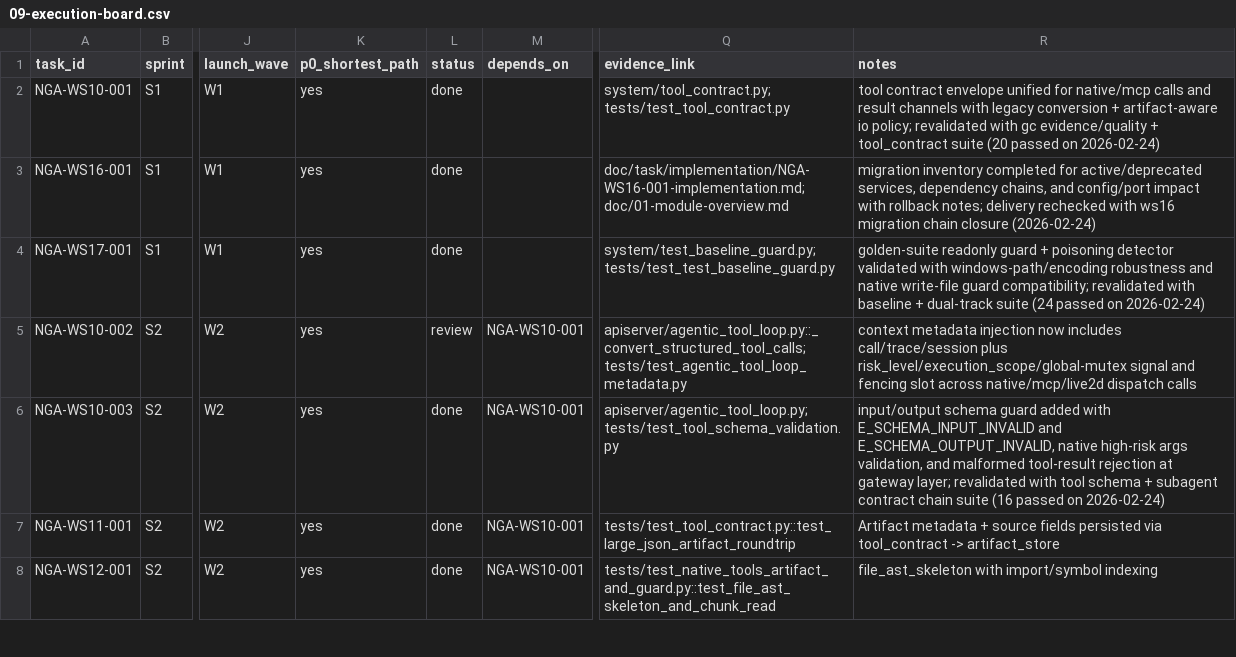
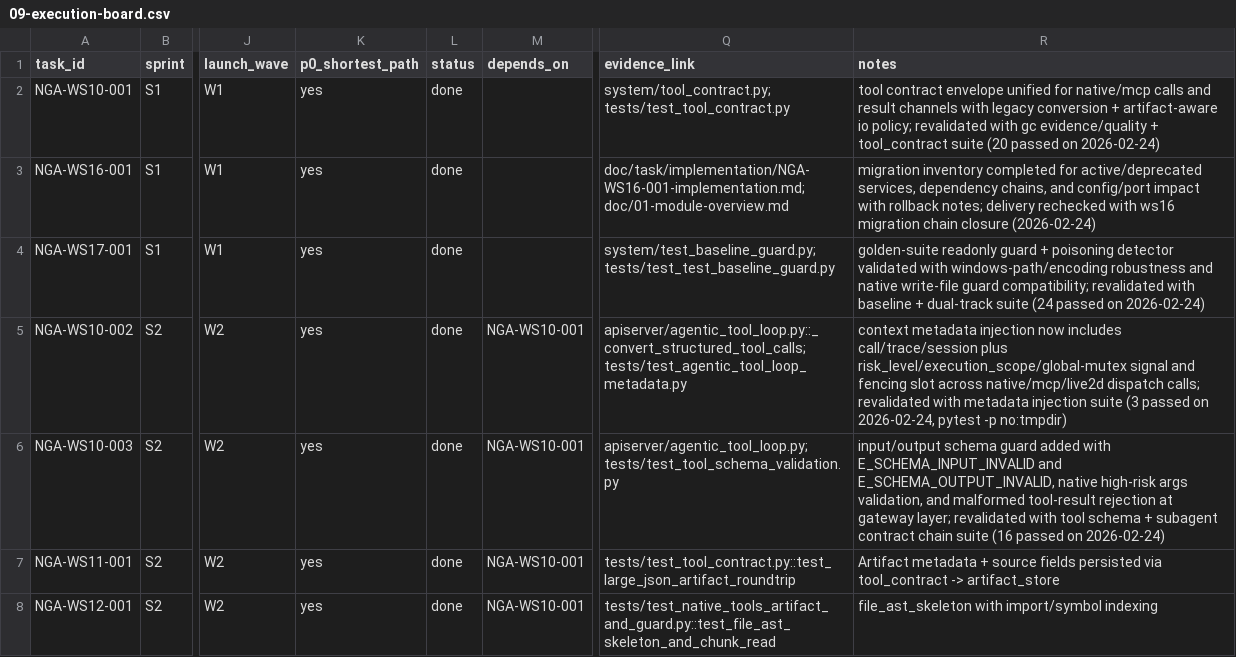
Before and after one commit to Yidhar/Embla_System, a CSV file: doc/task/09-execution-board.csv, drawn as a sheet; only a part is shown, gaps mark what is left out; the diff names each change by its address in the sheet, - before the commit and + after, or states it on an @@ line.

Commit message:
docs(task): mark ws10-002 done after metadata regression

```diff
--- a/doc/task/09-execution-board.csv
+++ b/doc/task/09-execution-board.csv
-L5 (status): review
+L5 (status): done
-R5 (notes): …native/mcp/live2d dispatch calls
+R5 (notes): …native/mcp/live2d dispatch calls; revalidated with metadata injection suite (3 passed on 2026-02-24, pytest -p no:tmpdir)
```
